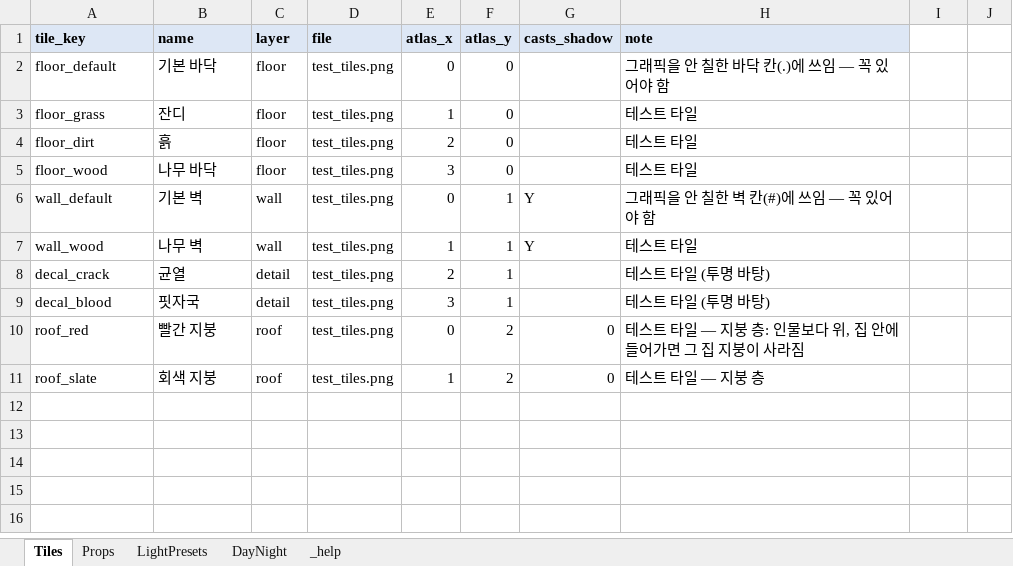
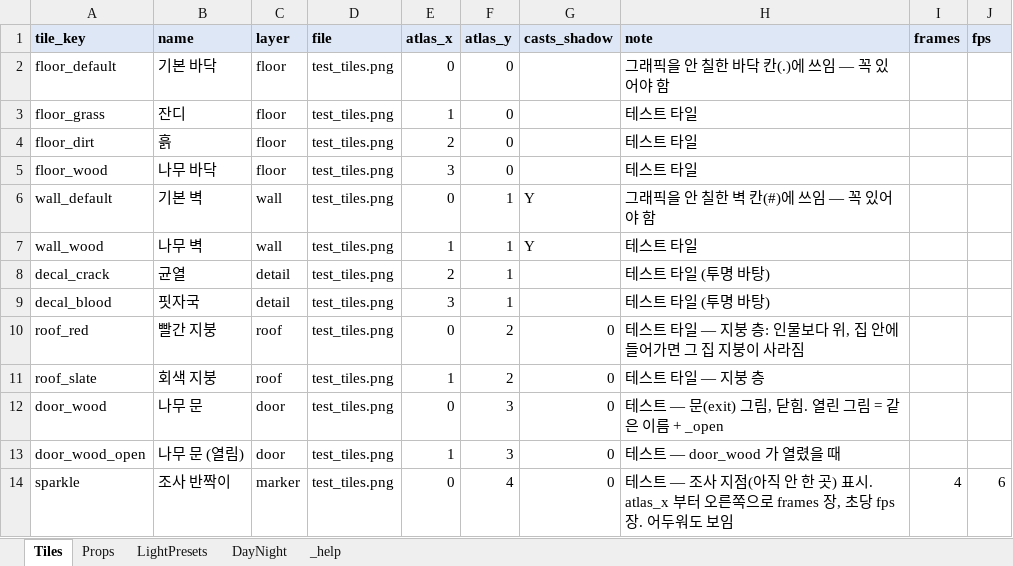
Before and after one commit to HomilBBANG/rt_Tevah, an Excel workbook: tools/sheets/graphics.xlsx, sheet Tiles, drawn as a sheet; values as stored, in another font and other column widths than the file's, no borders; the diff names each change by its address in the sheet, - before the commit and + after, or states it on an @@ line.

```diff
--- a/tools/sheets/graphics.xlsx (sheet Tiles)
+++ b/tools/sheets/graphics.xlsx (sheet Tiles)
-I1: (empty)
+I1: frames
-I1:J1 fill: none
+I1:J1 fill: #DDE7F5
-J1: (empty)
+J1: fps
+row 12: door_wood | 나무 문 | door | test_tiles.png | 0 | 3 | 0 | 테스트 — 문(exit) 그림, 닫힘. 열린 그림 = 같은 이름 + _open
+row 13: door_wood_open | 나무 문 (열림) | door | test_tiles.png | 1 | 3 | 0 | 테스트 — door_wood 가 열렸을 때
+row 14: sparkle | 조사 반짝이 | marker | test_tiles.png | 0 | 4 | 0 | 테스트 — 조사 지점(아직 안 한 곳) 표시. atlas_x 부터 오른쪽으로 frames 장, 초당 fps 장. 어두워도 보임 | 4 | 6
```
Also changed, not shown: 12 other files.
